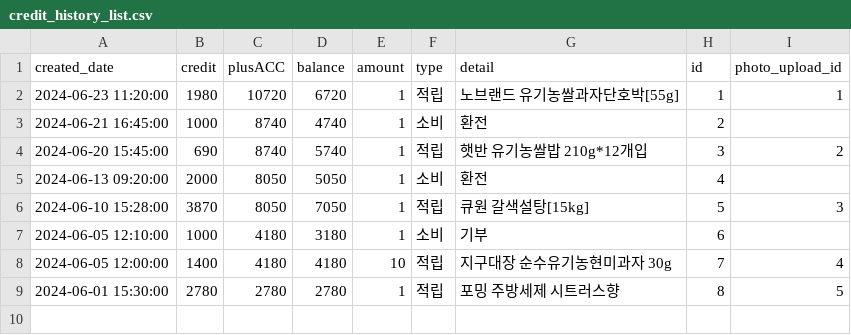
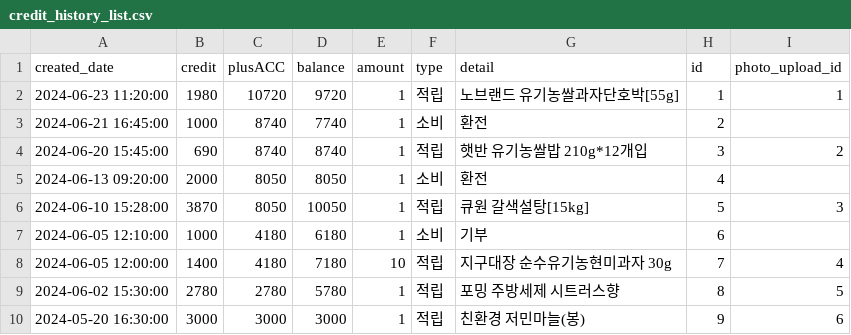
Before and after one commit to inha-tanple/tanple-backend, a CSV file: backend/src/main/resources/credit_history_list.csv, drawn as a sheet.

Commit message:
fix: CreditType.적립 만 반영되도록 변경

```diff
--- a/backend/src/main/resources/credit_history_list.csv
+++ b/backend/src/main/resources/credit_history_list.csv
@@ -1,9 +1,10 @@
 created_date,credit,plusACC,balance,amount,type,detail,id,photo_upload_id
-2024-06-23 11:20:00,1980,10720,6720,1,적립,노브랜드 유기농쌀과자단호박[55g],1,1
-2024-06-21 16:45:00,1000,8740,4740,1,소비,환전,2,
-2024-06-20 15:45:00,690,8740,5740,1,적립,햇반 유기농쌀밥 210g*12개입,3,2
-2024-06-13 09:20:00,2000,8050,5050,1,소비,환전,4,
-2024-06-10 15:28:00,3870,8050,7050,1,적립,큐원 갈색설탕[15kg],5,3
-2024-06-05 12:10:00,1000,4180,3180,1,소비,기부,6,
-2024-06-05 12:00:00,1400,4180,4180,10,적립,지구대장 순수유기농현미과자 30g,7,4
-2024-06-01 15:30:00,2780,2780,2780,1,적립,포밍 주방세제 시트러스향,8,5
+2024-06-23 11:20:00,1980,10720,9720,1,적립,노브랜드 유기농쌀과자단호박[55g],1,1
+2024-06-21 16:45:00,1000,8740,7740,1,소비,환전,2,
+2024-06-20 15:45:00,690,8740,8740,1,적립,햇반 유기농쌀밥 210g*12개입,3,2
+2024-06-13 09:20:00,2000,8050,8050,1,소비,환전,4,
+2024-06-10 15:28:00,3870,8050,10050,1,적립,큐원 갈색설탕[15kg],5,3
+2024-06-05 12:10:00,1000,4180,6180,1,소비,기부,6,
+2024-06-05 12:00:00,1400,4180,7180,10,적립,지구대장 순수유기농현미과자 30g,7,4
+2024-06-02 15:30:00,2780,2780,5780,1,적립,포밍 주방세제 시트러스향,8,5
+2024-05-20 16:30:00,3000,3000,3000,1,적립,친환경 저민마늘(봉),9,6
```
Also changed, not shown: backend/src/main/resources/photo_upload_list.csv, 1 other file.
